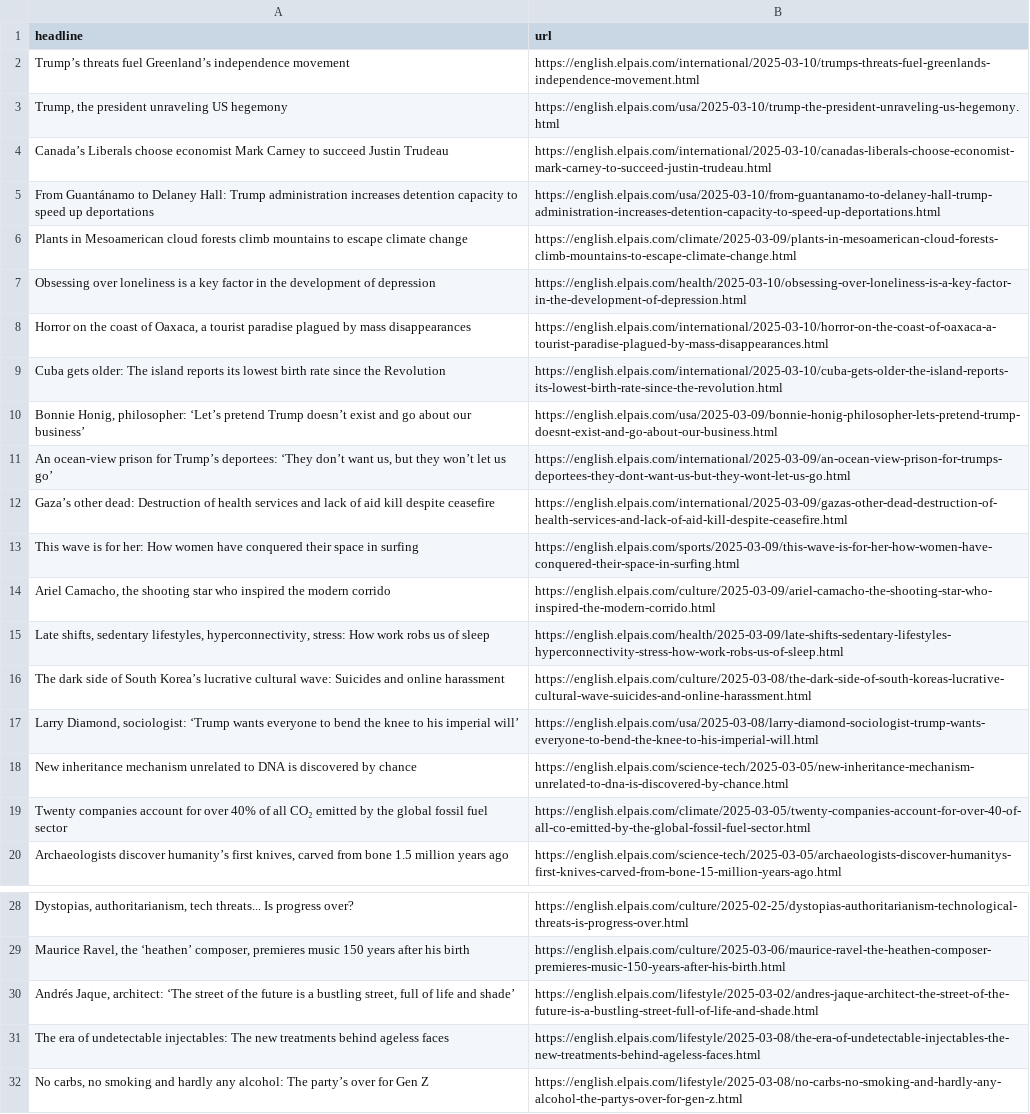
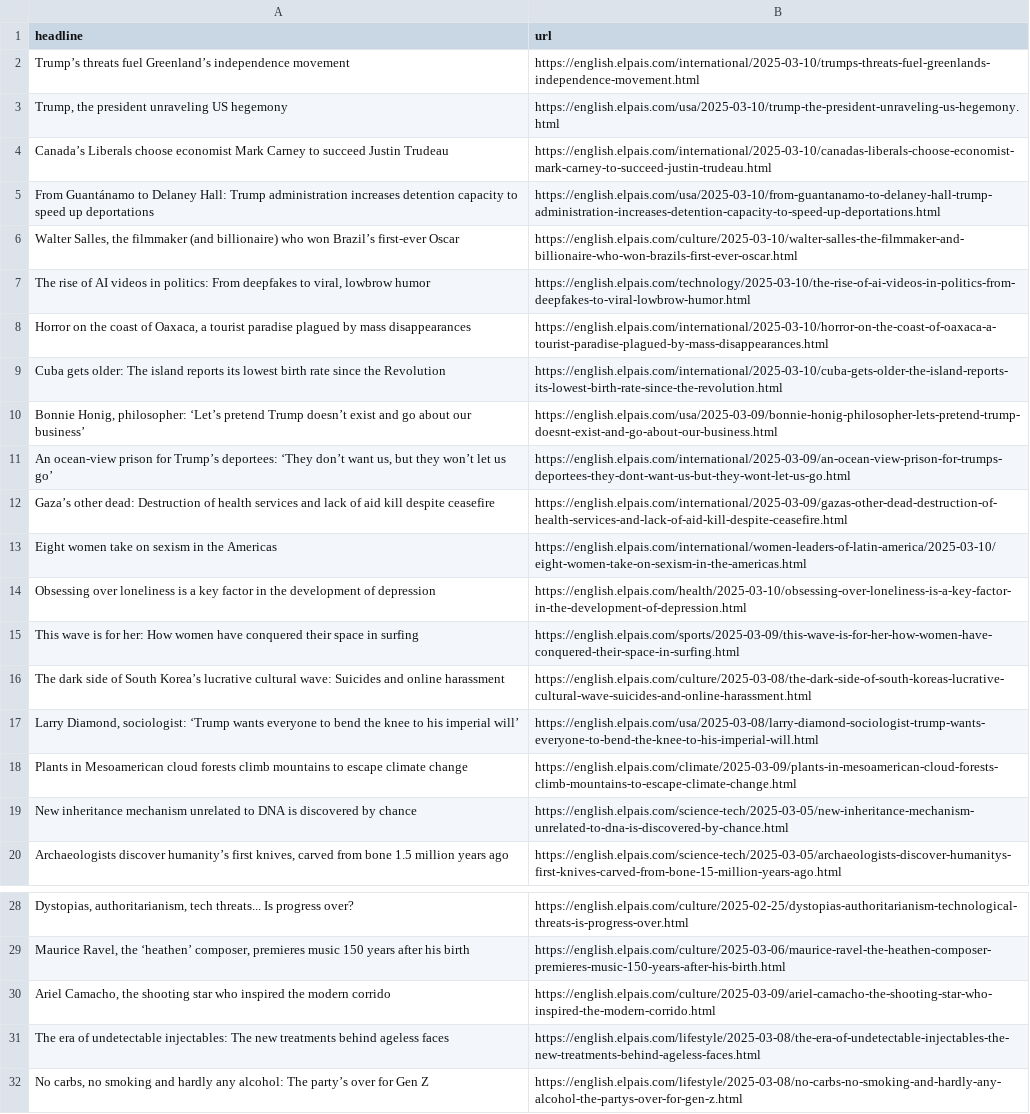
Before and after one commit to anaemepe/autoscrapper-elpais, a CSV file: headlines.csv, drawn as a sheet; only a part is shown, gaps mark what is left out; removed rows and columns are numbered as before the commit, all else as after; the diff names each change by its address in the sheet, - before the commit and + after, or states it on an @@ line.

```diff
--- a/headlines.csv
+++ b/headlines.csv
+row 6: Walter Salles, the filmmaker (and billionaire) who won Brazil’s first-ever Oscar | https://english.elpais.com/culture/2025-03-10/walter-salles-the-filmmaker-and-billionaire-who-won-brazils-first-ever-oscar.html
+row 7: The rise of AI videos in politics: From deepfakes to viral, lowbrow humor | https://english.elpais.com/technology/2025-03-10/the-rise-of-ai-videos-in-politics-from-deepfakes-to-viral-lowbrow-humor.html
+row 13: Eight women take on sexism in the Americas | https://english.elpais.com/international/women-leaders-of-latin-america/2025-03-10/eight-women-take-on-sexism-in-the-americas.html
@@ row 7 moved to row 14: Obsessing over loneliness is a key facto… @@
-row 15: Late shifts, sedentary lifestyles, hyperconnectivity, stress: How work robs us of sleep | https://english.elpais.com/health/2025-03-09/late-shifts-sedentary-lifestyles-hyperconnectivity-stress-how-work-robs-us-of-sleep.html
@@ row 6 moved to row 18: Plants in Mesoamerican cloud forests cli… @@
-row 19: Twenty companies account for over 40% of all CO₂ emitted by the global fossil fuel sector | https://english.elpais.com/climate/2025-03-05/twenty-companies-account-for-over-40-of-all-co-emitted-by-the-global-fossil-fuel-sector.html
-row 30: Andrés Jaque, architect: ‘The street of the future is a bustling street, full of life and shade’ | https://english.elpais.com/lifestyle/2025-03-02/andres-jaque-architect-the-street-of-the-future-is-a-bustling-street-full-of-life-and-shade.html
@@ row 14 moved to row 30: Ariel Camacho, the shooting star who ins… @@
```
